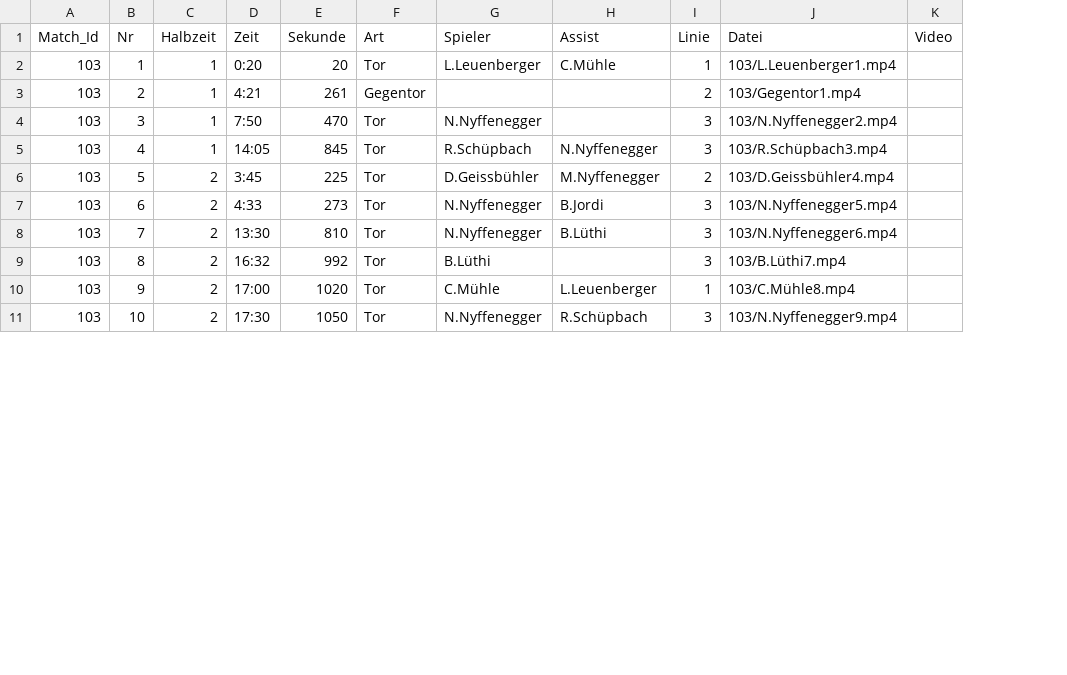
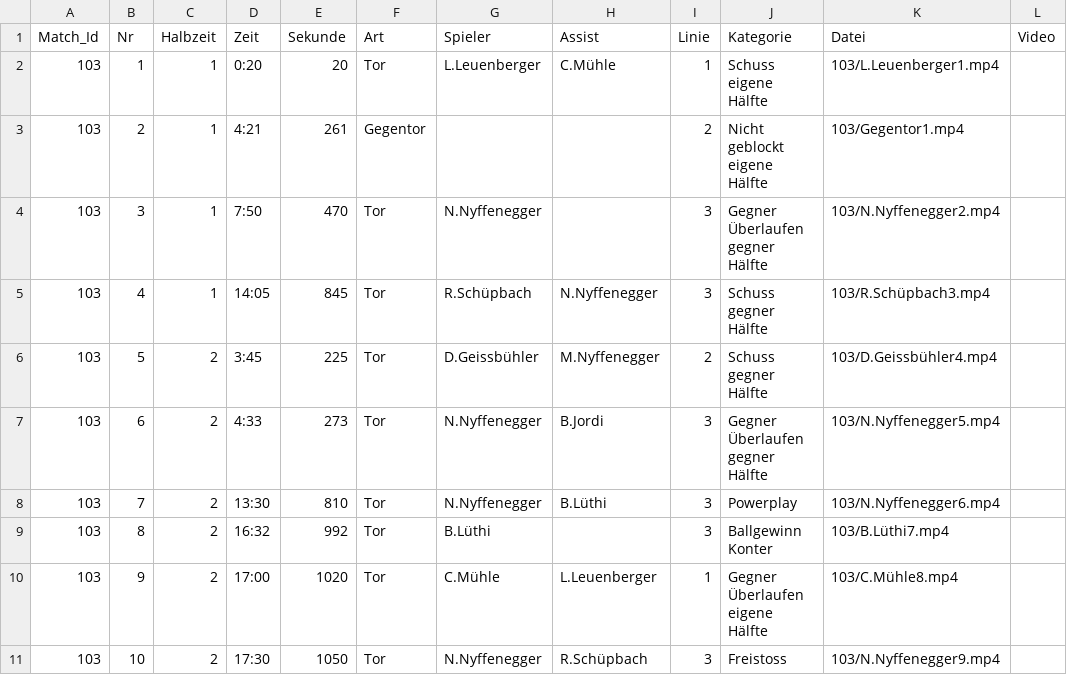
Before and after one commit to raphaelschuepbach/Wygorazzi-Dashboard, a CSV file: Tore.csv, drawn as a sheet; only a part is shown; the diff names each change by its address in the sheet, - before the commit and + after, or states it on an @@ line.

```diff
--- a/Tore.csv
+++ b/Tore.csv
+column J (Kategorie), rows 2-11: Schuss eigene Hälfte | Nicht geblockt eigene Hälfte | Gegner Überlaufen gegner Hälfte | Schuss gegner Hälfte | Schuss gegner Hälfte | Gegner Überlaufen gegner Hälfte | Powerplay | Ballgewinn Konter | Gegner Überlaufen eigene Hälfte | Freistoss
```
Also changed, not shown: Spieler_Statistik_26_27.csv, 8 other files.
